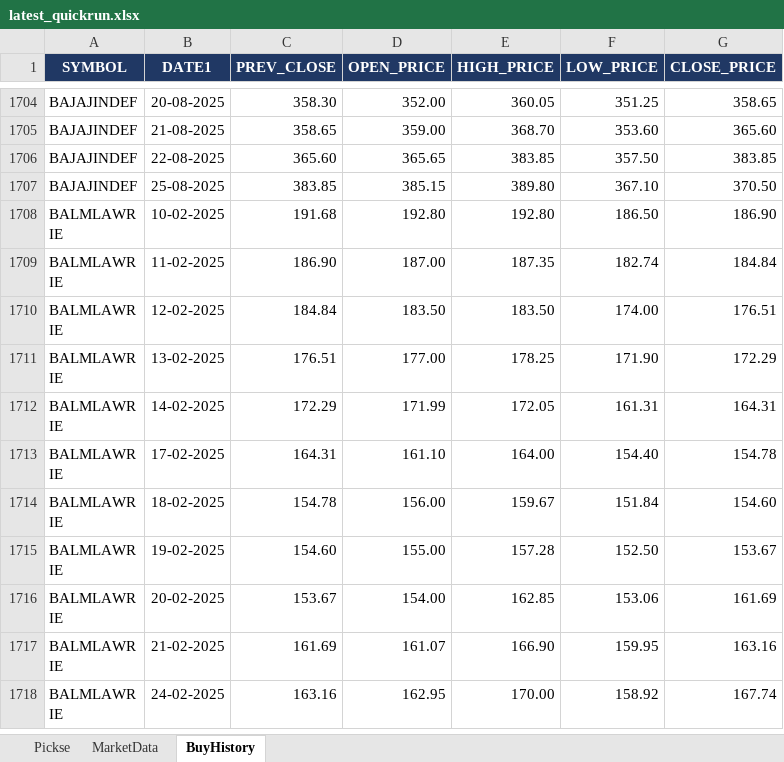
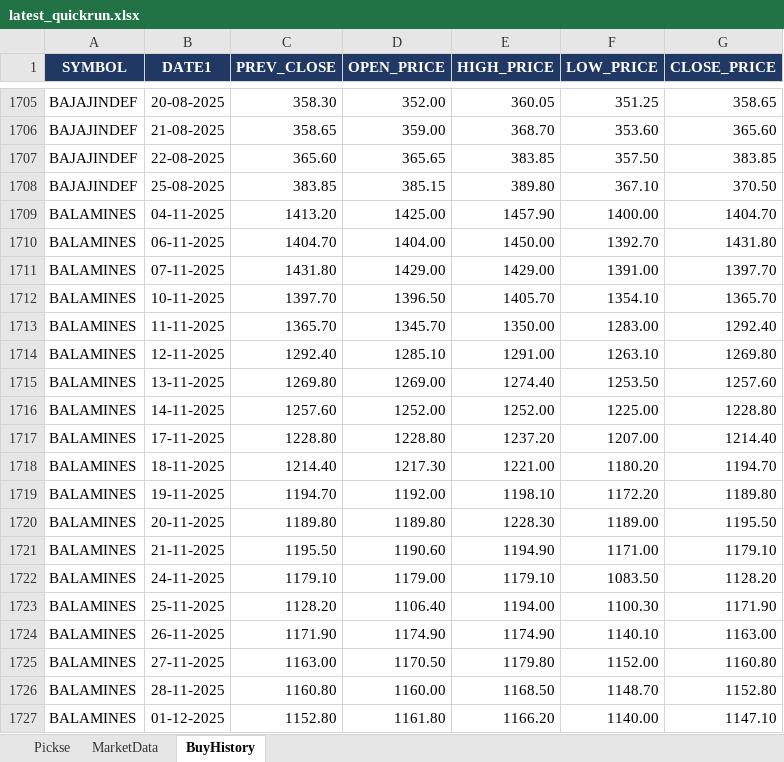
Before and after one commit to spurandhar0/nse-trading-simulation, an Excel workbook: output/latest_quickrun.xlsx, sheet BuyHistory, drawn as a sheet; only a part is shown, gaps mark what is left out; the shorter side is filled out with more unchanged rows; values as stored, in another font and other column widths than the file's, no borders; the diff covers the shown part only; the diff names each change by its address in the sheet, - before the commit and + after, or states it on an @@ line.

```diff
--- a/output/latest_quickrun.xlsx (sheet BuyHistory)
+++ b/output/latest_quickrun.xlsx (sheet BuyHistory)
+row 1709: BALAMINES | 04-11-2025 | 1413.20 | 1425.00 | 1457.90 | 1400.00 | 1404.70
+row 1710: BALAMINES | 06-11-2025 | 1404.70 | 1404.00 | 1450.00 | 1392.70 | 1431.80
+row 1711: BALAMINES | 07-11-2025 | 1431.80 | 1429.00 | 1429.00 | 1391.00 | 1397.70
+row 1712: BALAMINES | 10-11-2025 | 1397.70 | 1396.50 | 1405.70 | 1354.10 | 1365.70
+row 1713: BALAMINES | 11-11-2025 | 1365.70 | 1345.70 | 1350.00 | 1283.00 | 1292.40
+row 1714: BALAMINES | 12-11-2025 | 1292.40 | 1285.10 | 1291.00 | 1263.10 | 1269.80
+row 1715: BALAMINES | 13-11-2025 | 1269.80 | 1269.00 | 1274.40 | 1253.50 | 1257.60
+row 1716: BALAMINES | 14-11-2025 | 1257.60 | 1252.00 | 1252.00 | 1225.00 | 1228.80
+row 1717: BALAMINES | 17-11-2025 | 1228.80 | 1228.80 | 1237.20 | 1207.00 | 1214.40
+row 1718: BALAMINES | 18-11-2025 | 1214.40 | 1217.30 | 1221.00 | 1180.20 | 1194.70
+row 1719: BALAMINES | 19-11-2025 | 1194.70 | 1192.00 | 1198.10 | 1172.20 | 1189.80
+row 1720: BALAMINES | 20-11-2025 | 1189.80 | 1189.80 | 1228.30 | 1189.00 | 1195.50
+row 1721: BALAMINES | 21-11-2025 | 1195.50 | 1190.60 | 1194.90 | 1171.00 | 1179.10
+row 1722: BALAMINES | 24-11-2025 | 1179.10 | 1179.00 | 1179.10 | 1083.50 | 1128.20
+row 1723: BALAMINES | 25-11-2025 | 1128.20 | 1106.40 | 1194.00 | 1100.30 | 1171.90
+row 1724: BALAMINES | 26-11-2025 | 1171.90 | 1174.90 | 1174.90 | 1140.10 | 1163.00
+row 1725: BALAMINES | 27-11-2025 | 1163.00 | 1170.50 | 1179.80 | 1152.00 | 1160.80
+row 1726: BALAMINES | 28-11-2025 | 1160.80 | 1160.00 | 1168.50 | 1148.70 | 1152.80
+row 1727: BALAMINES | 01-12-2025 | 1152.80 | 1161.80 | 1166.20 | 1140.00 | 1147.10
```
Also changed, not shown: 52 added rows and 19 removed rows elsewhere in this sheet, sheet Pickse, sheet MarketData.
